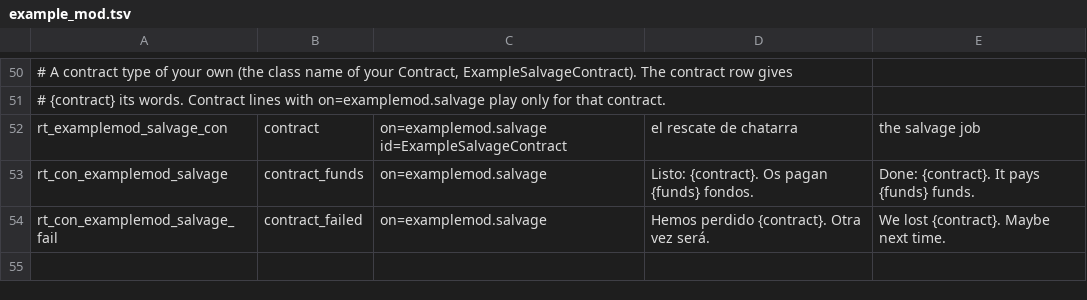
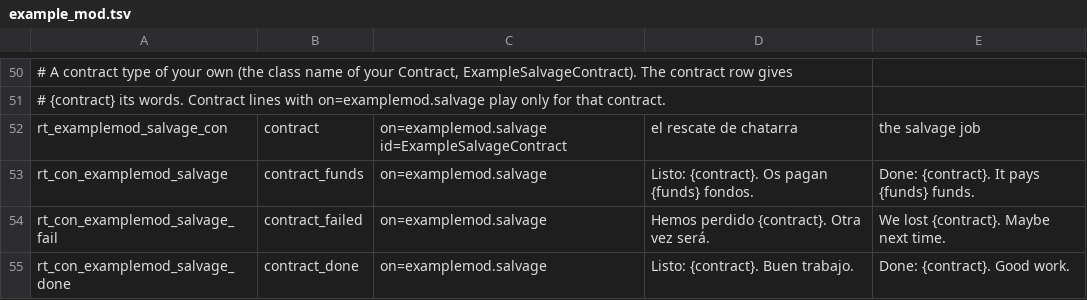
Before and after one commit to D3rpyy/KSP-Lonapse, a TSV file: docs/api/example_mod.tsv, drawn as a sheet; only a part is shown, gaps mark what is left out; the diff names each change by its address in the sheet, - before the commit and + after, or states it on an @@ line.

Commit message:
Mods tab for the mod list, the toggles and the modder tools, HasLines false for registered topics, in-game API test kit (tests/ingame)

```diff
--- a/docs/api/example_mod.tsv
+++ b/docs/api/example_mod.tsv
+row 55: rt_con_examplemod_salvage_done | contract_done | on=examplemod.salvage | Listo: {contract}. Buen trabajo. | Done: {contract}. Good work.
```
Also changed, not shown: 12 other files.
